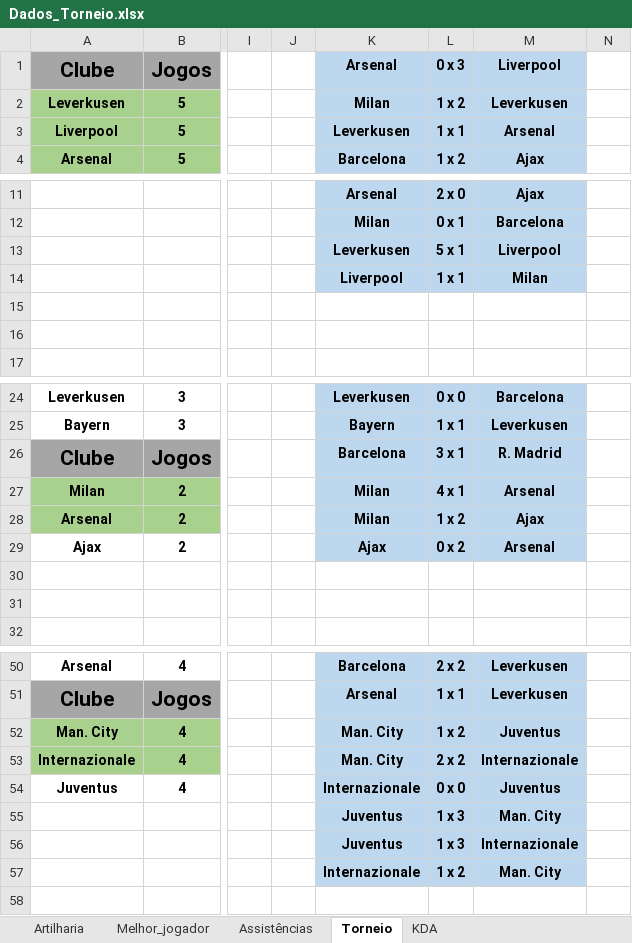
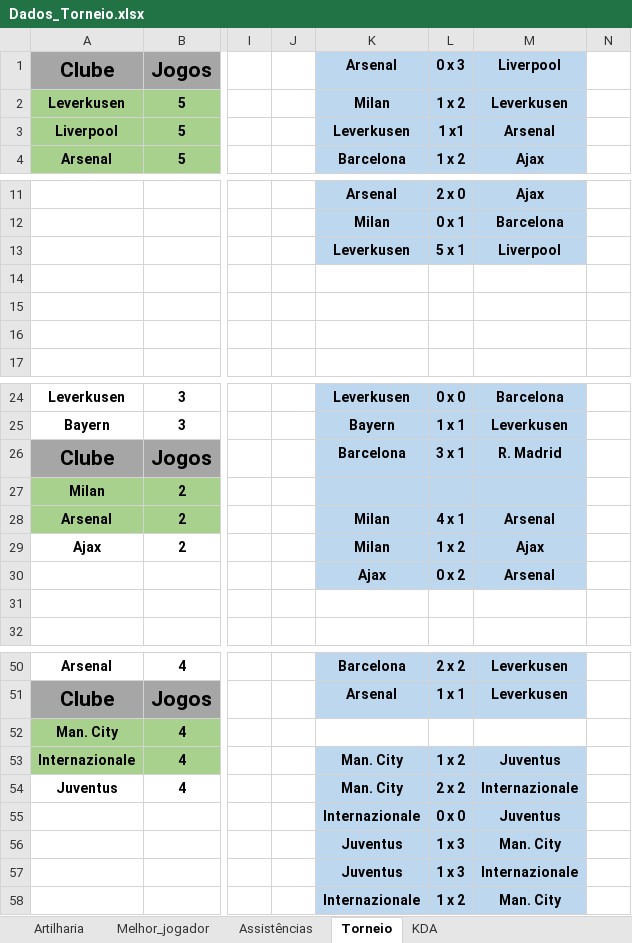
Before and after one commit to PaulinoBrunoMar/tuf.github.io, an Excel workbook: Dados/Dados_Torneio.xlsx, sheet Torneio, drawn as a sheet; only a part is shown, gaps mark what is left out; values as stored, in another font and other column widths than the file's, no borders; rows hold the shown columns only; the diff names each change by its address in the sheet, - before the commit and + after, or states it on an @@ line.

Commit message:
Atualizando tabela do torneio 5

```diff
--- a/Dados/Dados_Torneio.xlsx (sheet Torneio)
+++ b/Dados/Dados_Torneio.xlsx (sheet Torneio)
-L3: 1 x 1
+L3: 1 x1
-row 14:  |  |  |  | Liverpool | 1 x 1 | Milan
+row 14: (empty)
-K14:M14 fill: #BDD7EE
+K14:M14 fill: none
-K27: Milan
+K27: (empty)
-L27: 4 x 1
+L27: (empty)
-M27: Arsenal
+M27: (empty)
-L28: 1 x 2
+L28: 4 x 1
-M28: Ajax
+M28: Arsenal
-K29: Ajax
+K29: Milan
-L29: 0 x 2
+L29: 1 x 2
-M29: Arsenal
+M29: Ajax
-row 30: (empty)
+row 30:  |  |  |  | Ajax | 0 x 2 | Arsenal
-K30:M30 fill: none
+K30:M30 fill: #BDD7EE
-K52: Man. City
+K52: (empty)
-K52:M52 fill: #BDD7EE
+K52:M52 fill: none
-L52: 1 x 2
+L52: (empty)
-M52: Juventus
+M52: (empty)
-L53: 2 x 2
+L53: 1 x 2
-M53: Internazionale
+M53: Juventus
-K54: Internazionale
+K54: Man. City
-L54: 0 x 0
+L54: 2 x 2
-M54: Juventus
+M54: Internazionale
+row 55:  |  |  |  | Internazionale | 0 x 0 | Juventus
```
Also changed, not shown: sheet KDA.
